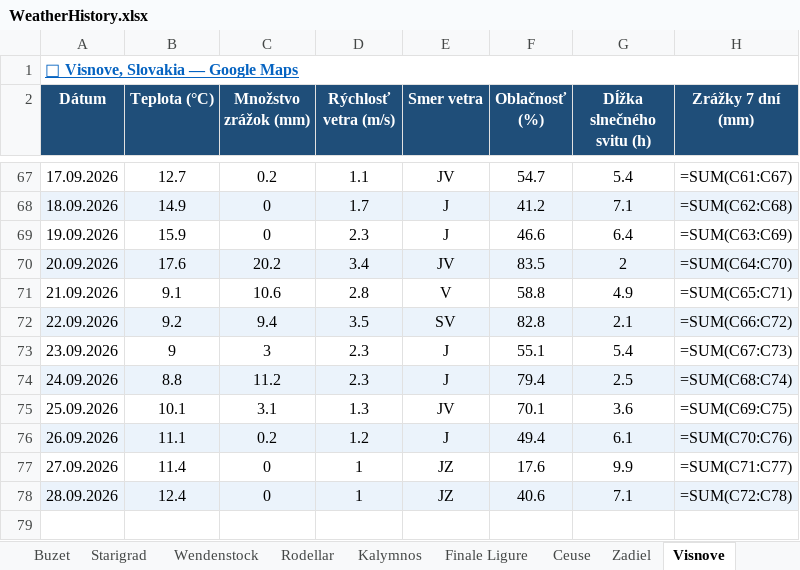
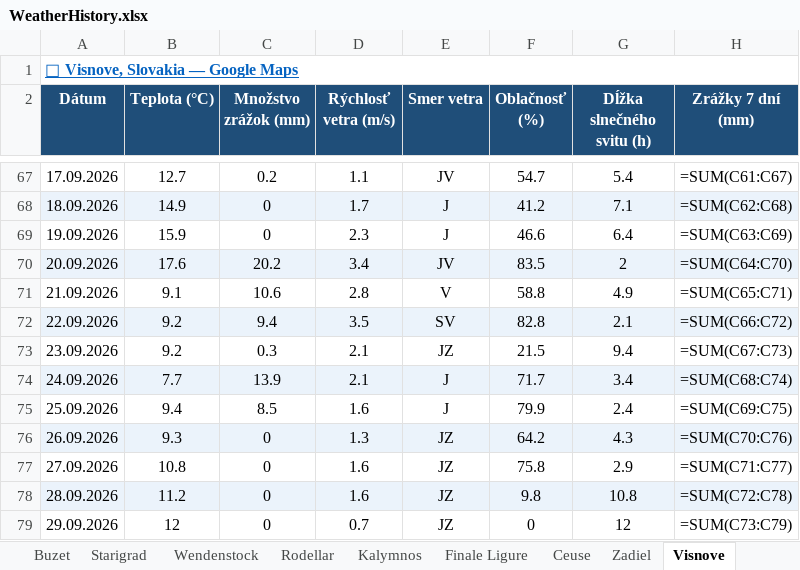
Before and after one commit to slavo1976/AgentWeather, an Excel workbook: WeatherHistory.xlsx, sheet Visnove, drawn as a sheet; only a part is shown, gaps mark what is left out; values as stored, in another font and other column widths than the file's, no borders; formulas without a stored value are shown as written; the diff names each change by its address in the sheet, - before the commit and + after, or states it on an @@ line.

```diff
--- a/WeatherHistory.xlsx (sheet Visnove)
+++ b/WeatherHistory.xlsx (sheet Visnove)
-B73 (Teplota (°C)): 9
+B73 (Teplota (°C)): 9.2
-C73 (Množstvo zrážok (mm)): 3
+C73 (Množstvo zrážok (mm)): 0.3
-D73:D74 (Rýchlosť vetra (m/s)): 2.3
+D73:D74 (Rýchlosť vetra (m/s)): 2.1
-E73 (Smer vetra): J
+E73 (Smer vetra): JZ
-F73 (Oblačnosť (%)): 55.1
+F73 (Oblačnosť (%)): 21.5
-G73 (Dĺžka slnečného svitu (h)): 5.4
+G73 (Dĺžka slnečného svitu (h)): 9.4
-B74 (Teplota (°C)): 8.8
+B74 (Teplota (°C)): 7.7
-C74 (Množstvo zrážok (mm)): 11.2
+C74 (Množstvo zrážok (mm)): 13.9
-F74 (Oblačnosť (%)): 79.4
+F74 (Oblačnosť (%)): 71.7
-G74 (Dĺžka slnečného svitu (h)): 2.5
+G74 (Dĺžka slnečného svitu (h)): 3.4
-B75 (Teplota (°C)): 10.1
+B75 (Teplota (°C)): 9.4
-C75 (Množstvo zrážok (mm)): 3.1
+C75 (Množstvo zrážok (mm)): 8.5
-D75 (Rýchlosť vetra (m/s)): 1.3
+D75 (Rýchlosť vetra (m/s)): 1.6
-E75 (Smer vetra): JV
+E75 (Smer vetra): J
-F75 (Oblačnosť (%)): 70.1
+F75 (Oblačnosť (%)): 79.9
-G75 (Dĺžka slnečného svitu (h)): 3.6
+G75 (Dĺžka slnečného svitu (h)): 2.4
-B76 (Teplota (°C)): 11.1
+B76 (Teplota (°C)): 9.3
-C76 (Množstvo zrážok (mm)): 0.2
+C76 (Množstvo zrážok (mm)): 0
-D76 (Rýchlosť vetra (m/s)): 1.2
+D76 (Rýchlosť vetra (m/s)): 1.3
-E76 (Smer vetra): J
+E76 (Smer vetra): JZ
-F76 (Oblačnosť (%)): 49.4
+F76 (Oblačnosť (%)): 64.2
-G76 (Dĺžka slnečného svitu (h)): 6.1
+G76 (Dĺžka slnečného svitu (h)): 4.3
-B77 (Teplota (°C)): 11.4
+B77 (Teplota (°C)): 10.8
-D77:D78 (Rýchlosť vetra (m/s)): 1
+D77:D78 (Rýchlosť vetra (m/s)): 1.6
-F77 (Oblačnosť (%)): 17.6
+F77 (Oblačnosť (%)): 75.8
-G77 (Dĺžka slnečného svitu (h)): 9.9
+G77 (Dĺžka slnečného svitu (h)): 2.9
-B78 (Teplota (°C)): 12.4
+B78 (Teplota (°C)): 11.2
-F78 (Oblačnosť (%)): 40.6
+F78 (Oblačnosť (%)): 9.8
-G78 (Dĺžka slnečného svitu (h)): 7.1
+G78 (Dĺžka slnečného svitu (h)): 10.8
+row 79: 29.09.2026 | 12 | 0 | 0.7 | JZ | 0 | 12 | =SUM(C73:C79)
```
Also changed, not shown: sheet Zadiel, sheet Krpcovo, sheet Leonidio, sheet Sogndal, sheet Turniska, sheet Kalamarka, 13 more sheets.
